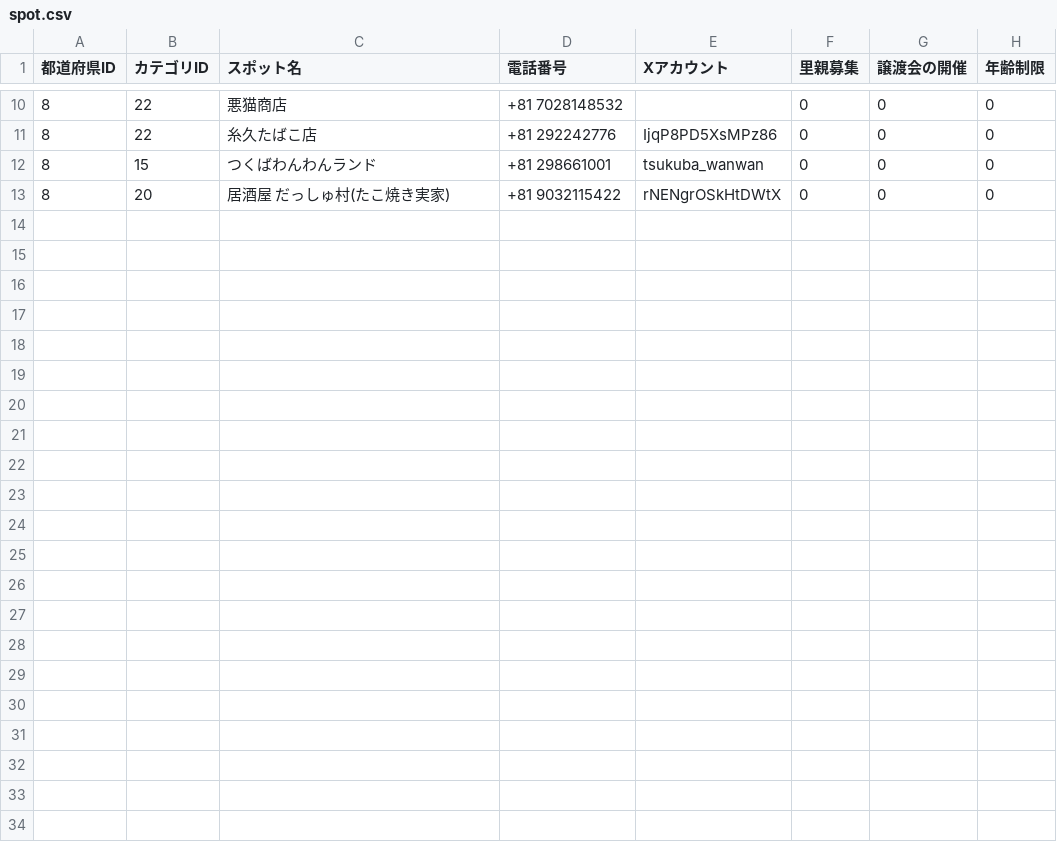
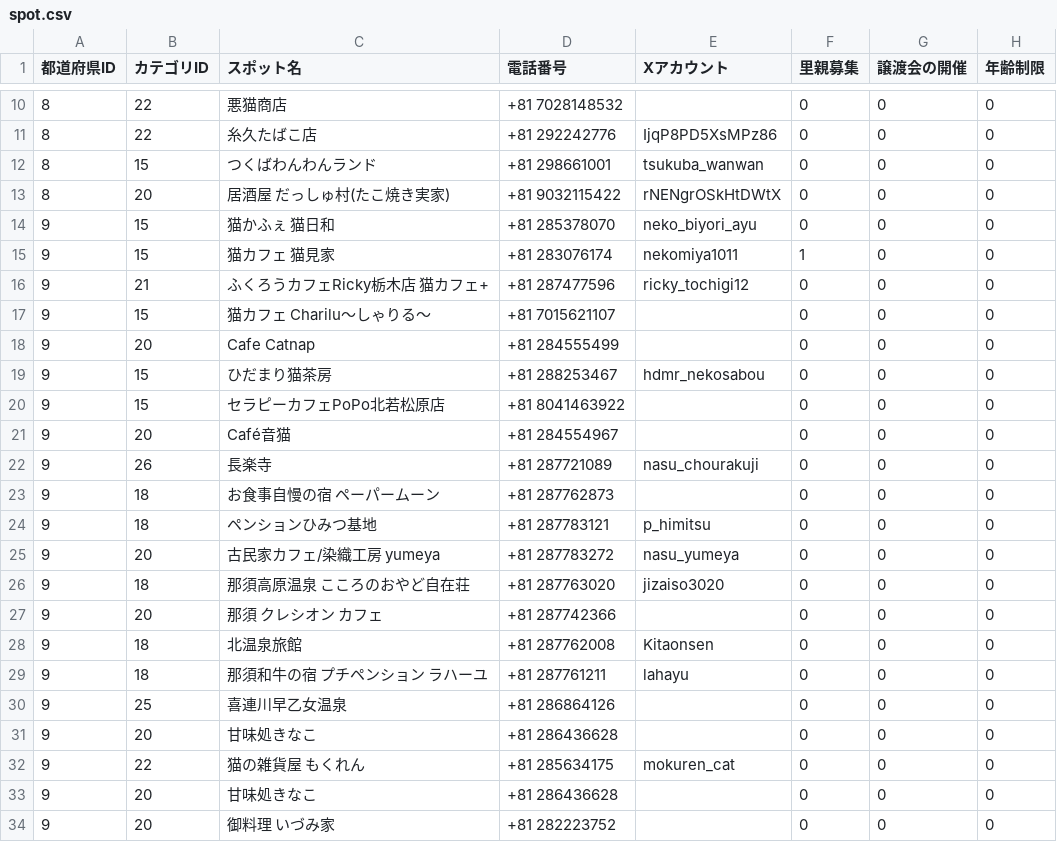
Before and after one commit to chapchon819/nekospot, a CSV file: lib/spot.csv, drawn as a sheet; only a part is shown, gaps mark what is left out.

Commit message:
✨ Add:栃木県の猫スポット追加

```diff
--- a/lib/spot.csv
+++ b/lib/spot.csv
@@ -13 +13,22 @@
 8,20,居酒屋 だっしゅ村(たこ焼き実家),+81 9032115422,rNENgrOSkHtDWtX,0,0,0
+9,15,猫かふぇ 猫日和,+81 285378070,neko_biyori_ayu,0,0,0
+9,15,猫カフェ 猫見家,+81 283076174,nekomiya1011,1,0,0
+9,21,ふくろうカフェRicky栃木店 猫カフェ+,+81 287477596,ricky_tochigi12,0,0,0
+9,15,猫カフェ Charilu〜しゃりる〜,+81 7015621107,,0,0,0
+9,20,Cafe Catnap,+81 284555499,,0,0,0
+9,15,ひだまり猫茶房,+81 288253467,hdmr_nekosabou,0,0,0
+9,15,セラピーカフェPoPo北若松原店,+81 8041463922,,0,0,0
+9,20,Café音猫,+81 284554967,,0,0,0
+9,26,長楽寺,+81 287721089,nasu_chourakuji,0,0,0
+9,18,お食事自慢の宿 ペーパームーン,+81 287762873,,0,0,0
+9,18,ペンションひみつ基地,+81 287783121,p_himitsu,0,0,0
+9,20,古民家カフェ/染織工房 yumeya,+81 287783272,nasu_yumeya,0,0,0
+9,18,那須高原温泉 こころのおやど自在荘,+81 287763020,jizaiso3020,0,0,0
+9,20,那須 クレシオン カフェ,+81 287742366,,0,0,0
+9,18,北温泉旅館,+81 287762008,Kitaonsen,0,0,0
+9,18,那須和牛の宿 プチペンション ラハーユ,+81 287761211,lahayu,0,0,0
+9,25,喜連川早乙女温泉,+81 286864126,,0,0,0
+9,20,甘味処きなこ,+81 286436628,,0,0,0
+9,22,猫の雑貨屋 もくれん,+81 285634175,mokuren_cat,0,0,0
+9,20,甘味処きなこ,+81 286436628,,0,0,0
+9,20,御料理 いづみ家,+81 282223752,,0,0,0
```
